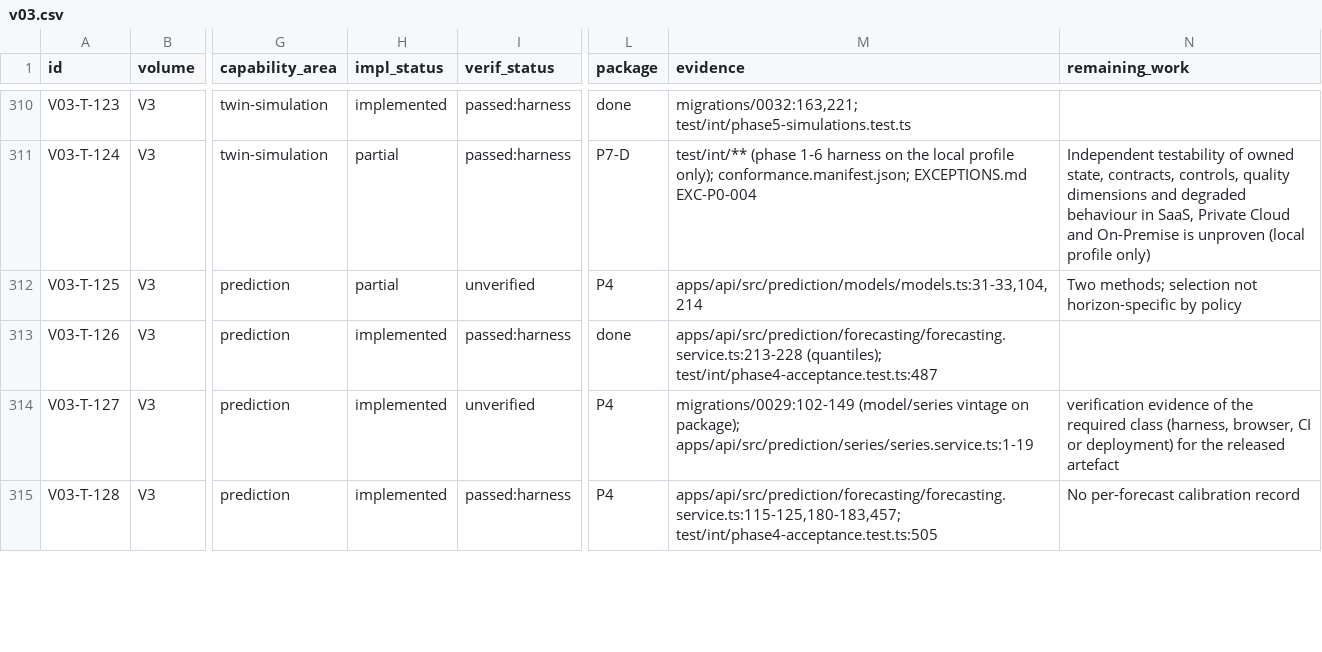
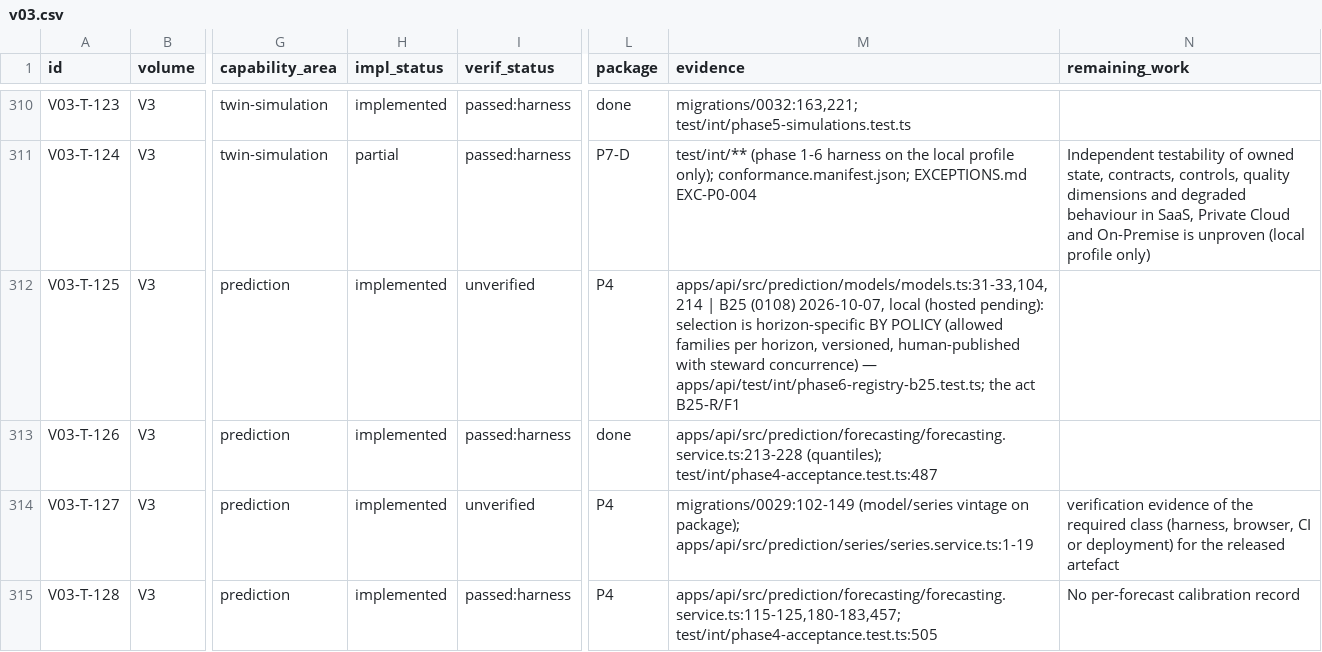
Before and after one commit to a-Halawany/elven, a CSV file: audit/requirements/v03.csv, drawn as a sheet; only a part is shown, gaps mark what is left out; the diff covers the shown part only; the diff names each change by its address in the sheet, - before the commit and + after, or states it on an @@ line.

```diff
--- a/audit/requirements/v03.csv
+++ b/audit/requirements/v03.csv
-H312 (impl_status): partial
+H312 (impl_status): implemented
-M312 (evidence): apps/api/src/prediction/models/models.ts:31-33,104,214
+M312 (evidence): apps/api/src/prediction/models/models.ts:31-33,104,214 | B25 (0108) 2026-10-07, local (hosted pending): selection is horizon-specific BY POLICY (allowed families per horizon, versioned, human-published with steward concurrence) — apps/api/test/int/phase6-registry-b25.test.ts; the act B25-R/F1
-N312 (remaining_work): Two methods; selection not horizon-specific by policy
+N312 (remaining_work): (empty)
```
Also changed, not shown: 30 edited cells elsewhere in this file, audit/delivery/FEATURE_TRACKER.csv, audit/delivery/MIGRATION_LEDGER.csv, 28 other files.
